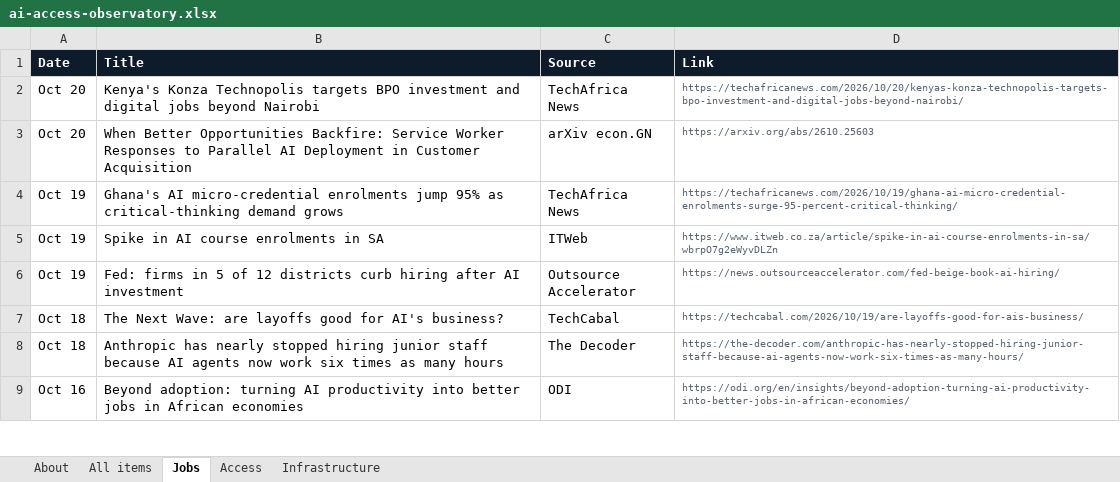
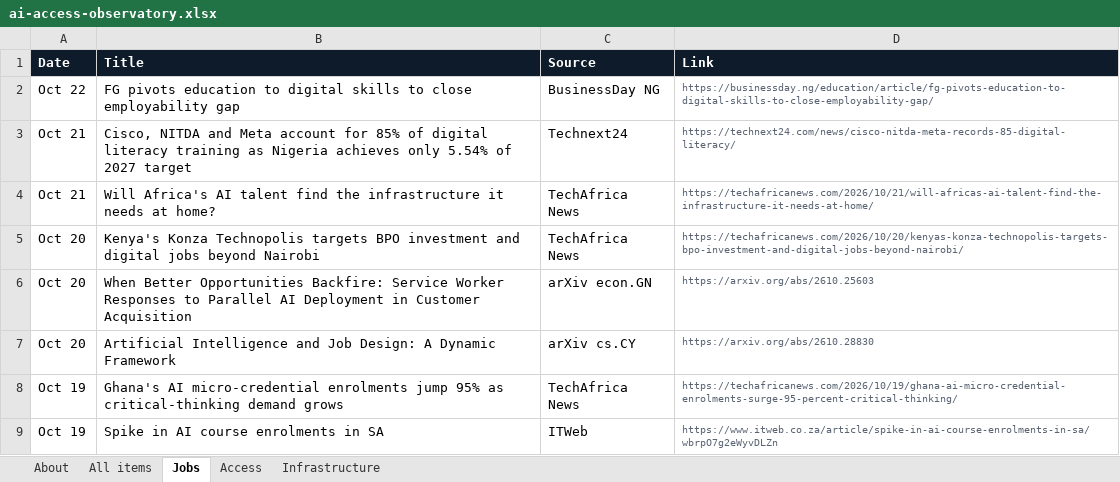
Before and after one commit to samuelajayi29-maker/ai-access-observatory, an Excel workbook: data/ai-access-observatory.xlsx, sheet Jobs, drawn as a sheet; only a part is shown; the shorter side is filled out with more unchanged rows; values as stored, in another font and other column widths than the file's, no borders; the diff names each change by its address in the sheet, - before the commit and + after, or states it on an @@ line.

```diff
--- a/data/ai-access-observatory.xlsx (sheet Jobs)
+++ b/data/ai-access-observatory.xlsx (sheet Jobs)
+row 2: Oct 22 | FG pivots education to digital skills to close employability gap | BusinessDay NG | https://businessday.ng/education/article/fg-pivots-education-to-digital-skills-to-close-employability-gap/
+row 3: Oct 21 | Cisco, NITDA and Meta account for 85% of digital literacy training as Nigeria achieves only 5.54% of 2027 target | Technext24 | https://technext24.com/news/cisco-nitda-meta-records-85-digital-literacy/
+row 4: Oct 21 | Will Africa's AI talent find the infrastructure it needs at home? | TechAfrica News | https://techafricanews.com/2026/10/21/will-africas-ai-talent-find-the-infrastructure-it-needs-at-home/
+row 7: Oct 20 | Artificial Intelligence and Job Design: A Dynamic Framework | arXiv cs.CY | https://arxiv.org/abs/2610.28830
```
Also changed, not shown: sheet All items, sheet Access, sheet Infrastructure, sheet About, 2 other files.
